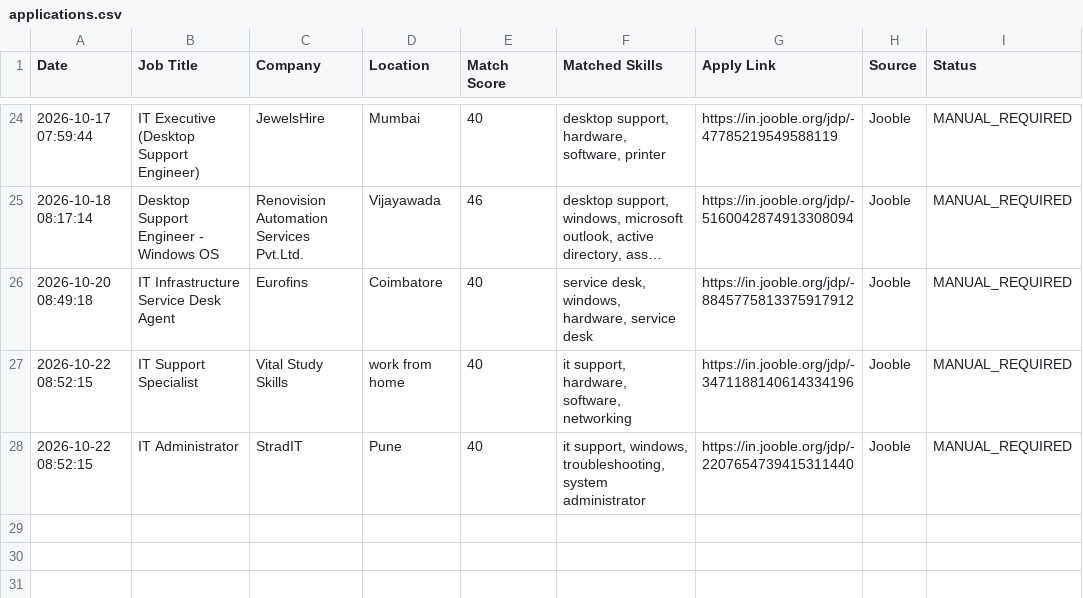
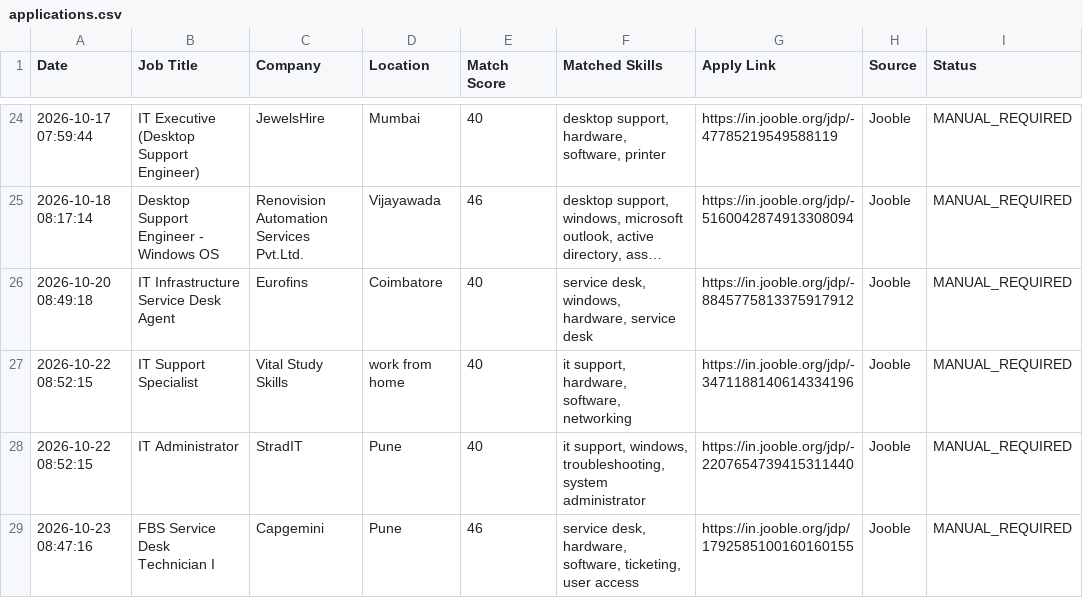
Before and after one commit to securetunnel10/job-automation, a CSV file: applications.csv, drawn as a sheet; only a part is shown, gaps mark what is left out; long unchanged cells end in …; the diff names each change by its address in the sheet, - before the commit and + after, or states it on an @@ line.

```diff
--- a/applications.csv
+++ b/applications.csv
+row 29: 2026-10-23 08:47:16 | FBS Service Desk Technician I | Capgemini | Pune | 46 | service desk, hardware, software, ticketing, user access | https://in.jooble.org/jdp/1792585100160160155 | Jooble | MANUAL_REQUIRED
```
